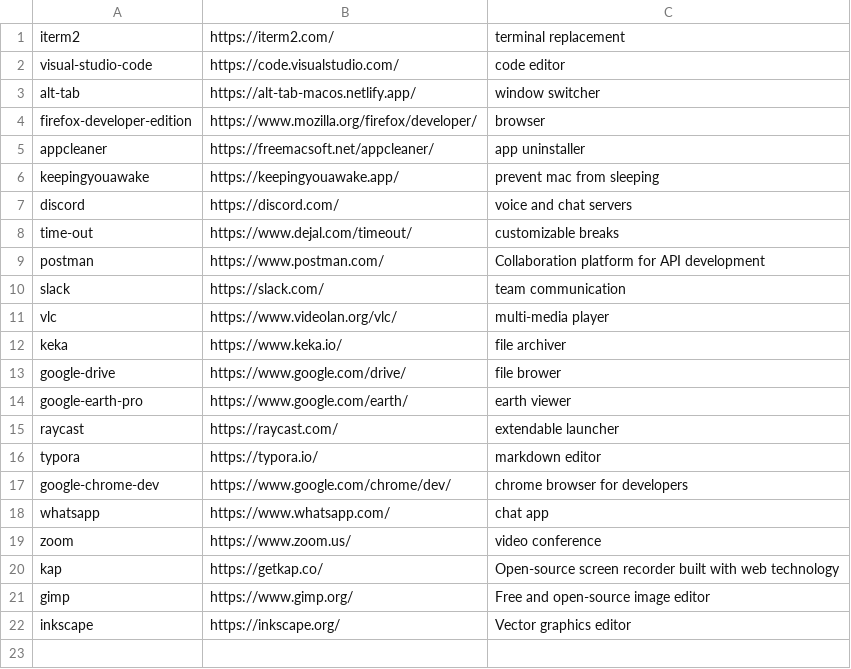
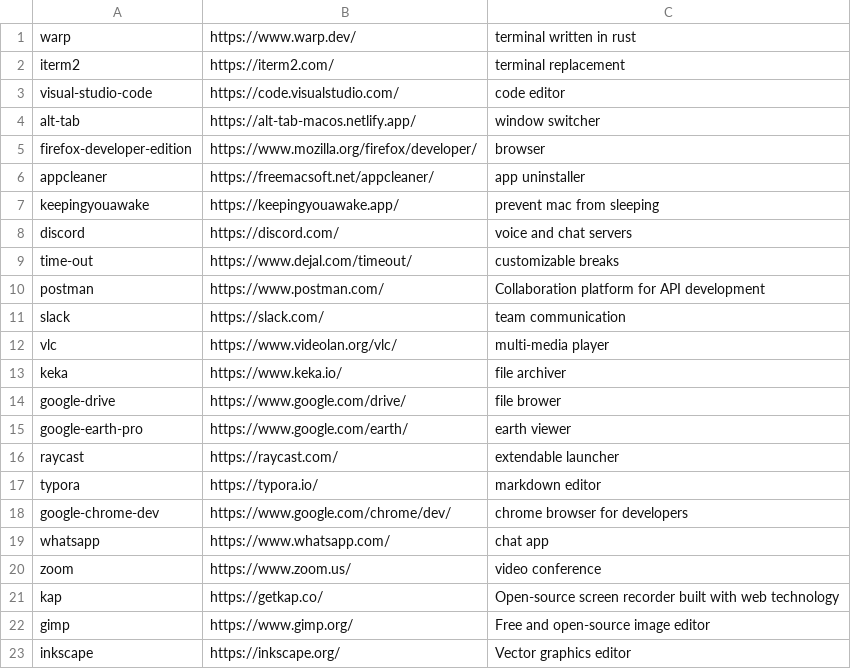
Before and after one commit to smerth/macos-setup, a CSV file: install-brew-casks/useful-casks.csv, drawn as a sheet; the diff names each change by its address in the sheet, - before the commit and + after, or states it on an @@ line.

Commit message:
Edit list of dot files
Keep some examples of dot files for each version of macos installed, as a reference

```diff
--- a/install-brew-casks/useful-casks.csv
+++ b/install-brew-casks/useful-casks.csv
+row 1: warp | https://www.warp.dev/ | terminal written in rust
```
Also changed, not shown: 10 other files.
